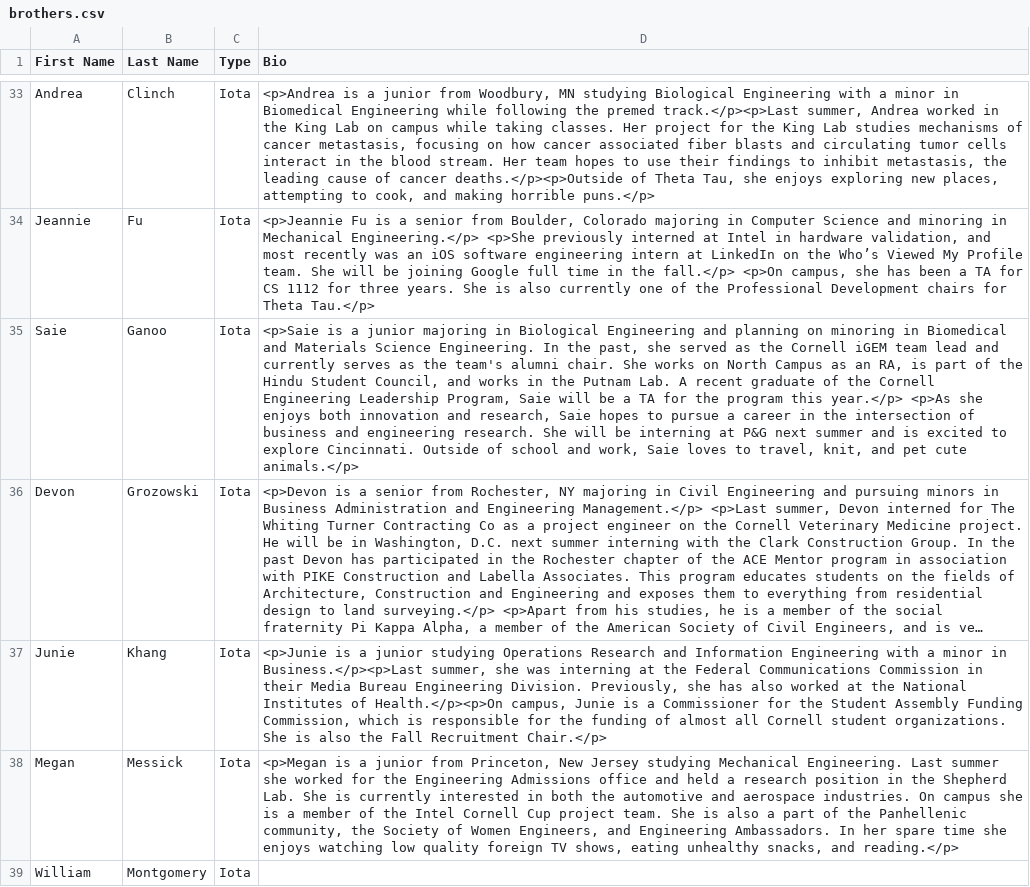
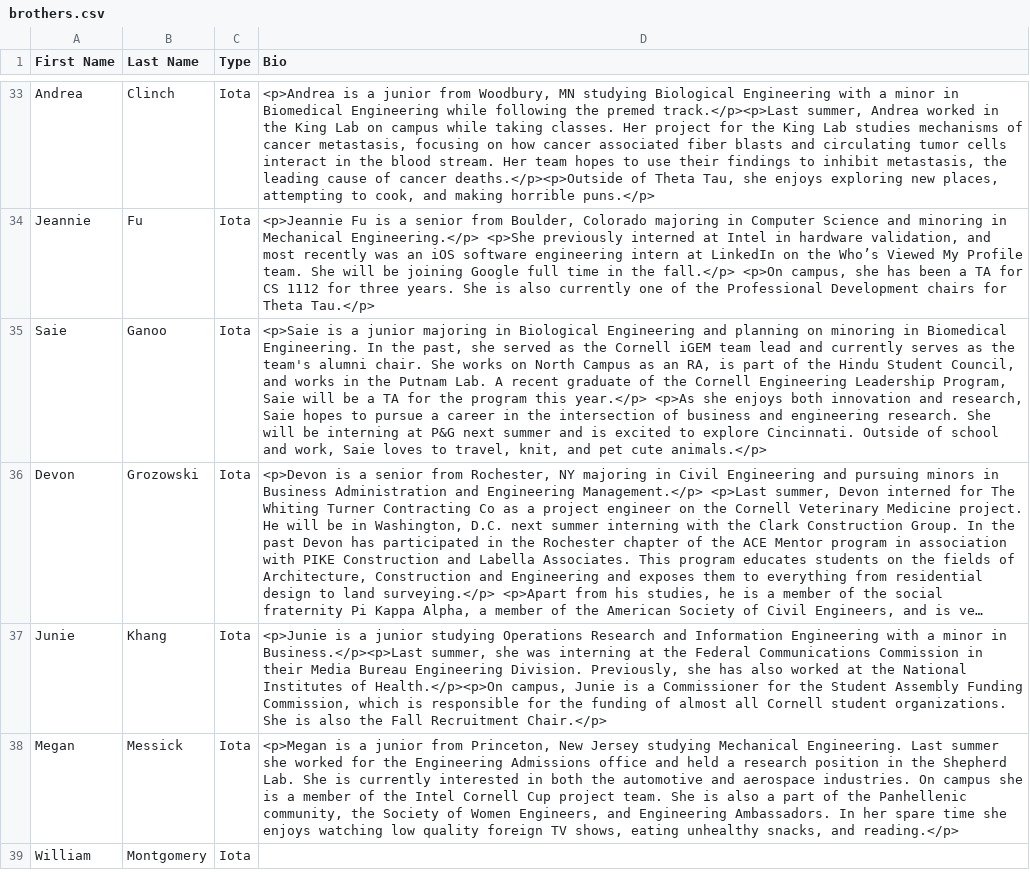
Before and after one commit to cornellWebmaster/cornellthetatau, a CSV file: brothers.csv, drawn as a sheet; only a part is shown, gaps mark what is left out; long unchanged cells end in …; the diff names each change by its address in the sheet, - before the commit and + after, or states it on an @@ line.

Commit message:
changed saie's bio

```diff
--- a/brothers.csv
+++ b/brothers.csv
-D35 (Bio): …in Biomedical and Materials Science Engineering. In…
+D35 (Bio): …in Biomedical Engineering. In…
```
